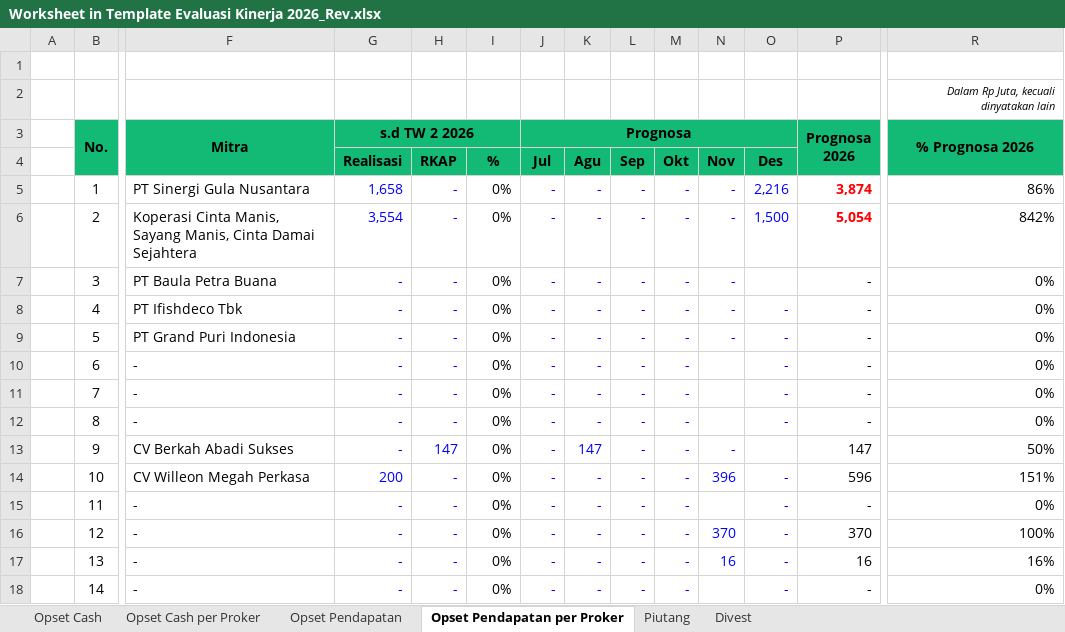
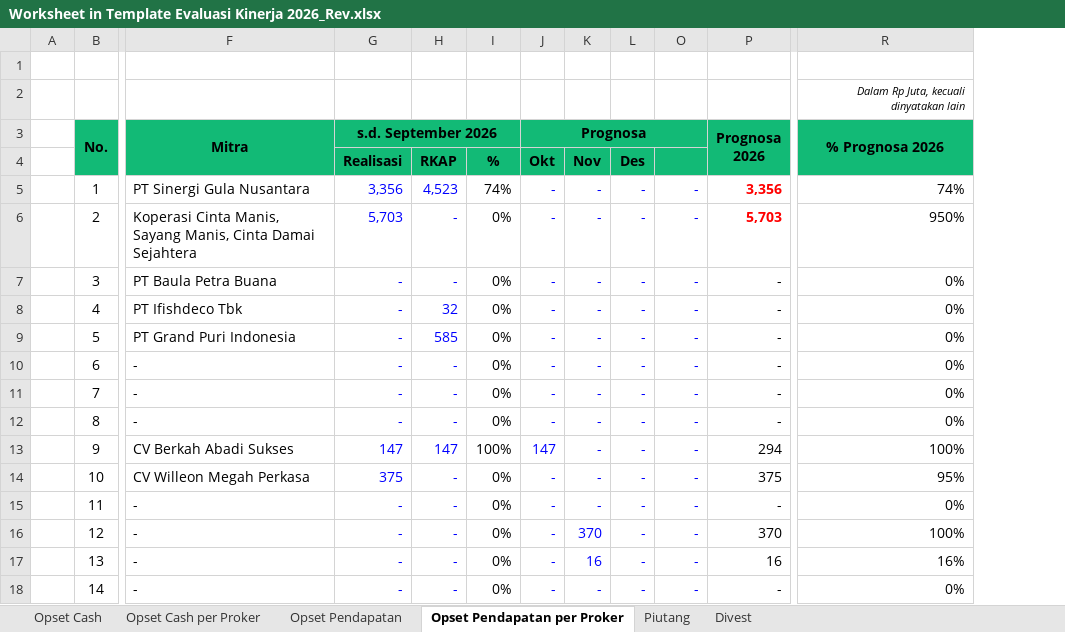
Before and after one commit to heathclif-cyber/asetopt-monitor, an Excel workbook: public/templates/Worksheet in Template Evaluasi Kinerja 2026_Rev.xlsx, sheet Opset Pendapatan per Proker, drawn as a sheet; only a part is shown, gaps mark what is left out; values as stored, in another font and other column widths than the file's, no borders; removed rows and columns are numbered as before the commit, all else as after; rows hold the shown columns only; the diff covers the shown part only; the diff names each change by its address in the sheet, - before the commit and + after, or states it on an @@ line.

```diff
--- a/public/templates/Worksheet in Template Evaluasi Kinerja 2026_Rev.xlsx (sheet Opset Pendapatan per Proker)
+++ b/public/templates/Worksheet in Template Evaluasi Kinerja 2026_Rev.xlsx (sheet Opset Pendapatan per Proker)
@@ column M hidden, rows 5-18: all - @@
@@ column N hidden, rows 5-17: - | - | - | - | - |  |  |  | - | 396 |  | 370 | 16 @@
-G3: s.d TW 2 2026
+G3: s.d. September 2026
-H3:I3 fill: #12BA76
+H3:I3 fill: none
-K3:L3 fill: #12BA76
+K3:L3 fill: none
-O3 fill: #12BA76
+O3 fill: none
-row 4:  |  |  | Realisasi | RKAP | % | Jul | Agu | Sep | Okt | Nov | Des
+row 4:  |  |  | Realisasi | RKAP | % | Okt | Nov | Des
-G5 (s.d. September 2026): 1,658
+G5 (s.d. September 2026): 3,356
-H5: -
+H5: 4,523
-I5: 0%
+I5: 74%
-O5: 2,216
+O5: -
-P5 (Prognosa 2026): 3,874
+P5 (Prognosa 2026): 3,356
-R5 (% Prognosa 2026): 86%
+R5 (% Prognosa 2026): 74%
-G6 (s.d. September 2026): 3,554
+G6 (s.d. September 2026): 5,703
-O6: 1,500
+O6: -
-P6 (Prognosa 2026): 5,054
+P6 (Prognosa 2026): 5,703
-R6 (% Prognosa 2026): 842%
+R6 (% Prognosa 2026): 950%
-O7: (empty)
+O7: -
-H8: -
+H8: 32
-H9: -
+H9: 585
-G13 (s.d. September 2026): -
+G13 (s.d. September 2026): 147
-I13: 0%
+I13: 100%
-J13 (Prognosa): -
+J13 (Prognosa): 147
-K13: 147
+K13: -
-O13: (empty)
+O13: -
-P13 (Prognosa 2026): 147
+P13 (Prognosa 2026): 294
-R13 (% Prognosa 2026): 50%
+R13 (% Prognosa 2026): 100%
-G14 (s.d. September 2026): 200
+G14 (s.d. September 2026): 375
-P14 (Prognosa 2026): 596
+P14 (Prognosa 2026): 375
-R14 (% Prognosa 2026): 151%
+R14 (% Prognosa 2026): 95%
-K16: -
+K16: 370
-K17: -
+K17: 16
```
Also changed, not shown: 1 added row, 26 edited cells and cell formats elsewhere in this sheet, sheet Opset Cash per Proker, sheet Opset Pendapatan, sheet Opset Cash, sheet Divest, sheet Piutang, formulas that keep their value, 1 other file.
